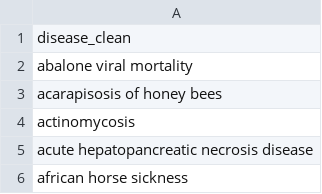
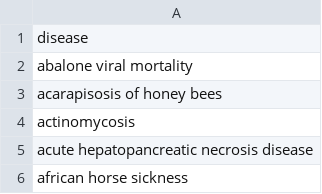
Before and after one commit to ecohealthalliance/wahis, a CSV file: inst/diseases/annual_report_diseases_animals.csv, drawn as a sheet; only a part is shown.

```diff
--- a/inst/diseases/annual_report_diseases_animals.csv
+++ b/inst/diseases/annual_report_diseases_animals.csv
@@ -1,2 +1,2 @@
-disease_clean
+disease
 abalone viral mortality
```
Also changed, not shown: inst/diseases/annual_report_diseases_humans.csv, 2 other files.
